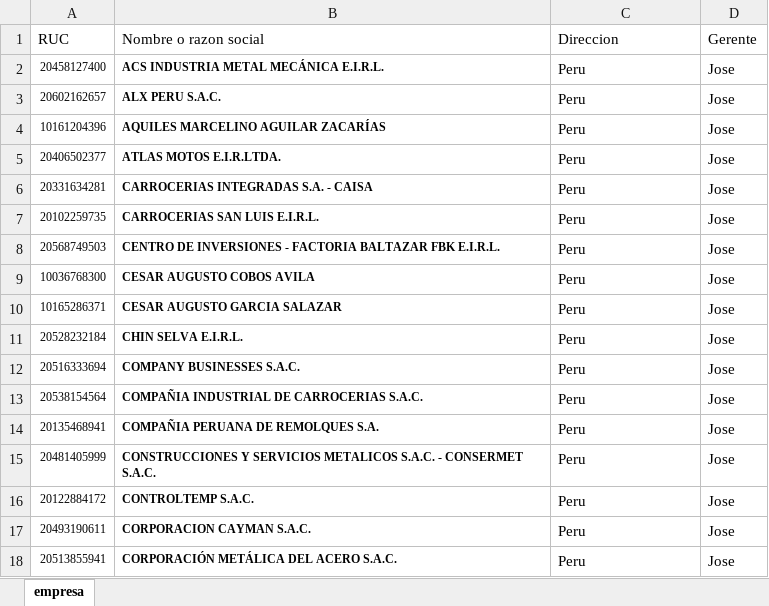
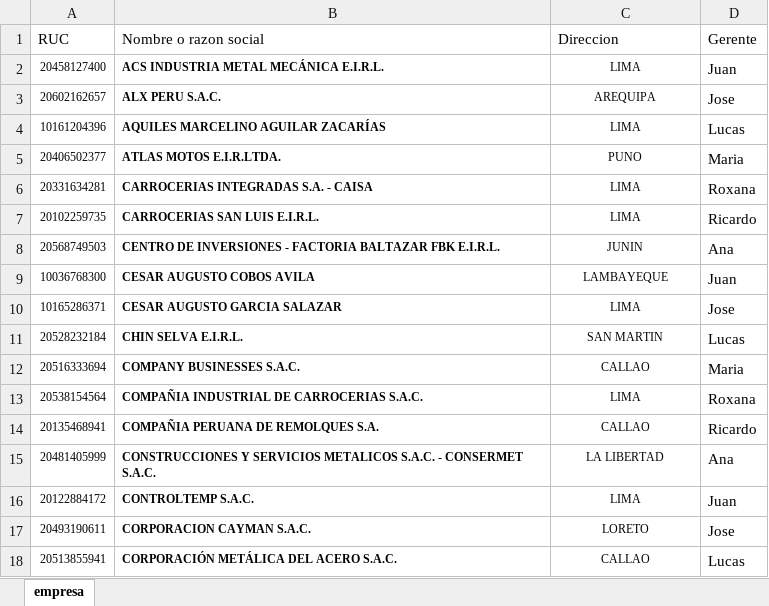
Before and after one commit to paulantezana/review, an Excel workbook: temp/templateCompanyes.xlsx, sheet empresa, drawn as a sheet; only a part is shown; values as stored, in another font and other column widths than the file's, no borders; the diff covers the shown part only; the diff names each change by its address in the sheet, - before the commit and + after, or states it on an @@ line.

```diff
--- a/temp/templateCompanyes.xlsx (sheet empresa)
+++ b/temp/templateCompanyes.xlsx (sheet empresa)
-C2 (Direccion): Peru
+C2 (Direccion): LIMA
@@ C2:C18 text size: smaller, alignment: left → center @@
-D2 (Gerente): Jose
+D2 (Gerente): Juan
-C3 (Direccion): Peru
+C3 (Direccion): AREQUIPA
-C4 (Direccion): Peru
+C4 (Direccion): LIMA
-D4 (Gerente): Jose
+D4 (Gerente): Lucas
-C5 (Direccion): Peru
+C5 (Direccion): PUNO
-D5 (Gerente): Jose
+D5 (Gerente): Maria
-C6:C7 (Direccion): Peru
+C6:C7 (Direccion): LIMA
-D6 (Gerente): Jose
+D6 (Gerente): Roxana
-D7 (Gerente): Jose
+D7 (Gerente): Ricardo
-C8 (Direccion): Peru
+C8 (Direccion): JUNIN
-D8 (Gerente): Jose
+D8 (Gerente): Ana
-C9 (Direccion): Peru
+C9 (Direccion): LAMBAYEQUE
-D9 (Gerente): Jose
+D9 (Gerente): Juan
-C10 (Direccion): Peru
+C10 (Direccion): LIMA
-C11 (Direccion): Peru
+C11 (Direccion): SAN MARTIN
-D11 (Gerente): Jose
+D11 (Gerente): Lucas
-C12 (Direccion): Peru
+C12 (Direccion): CALLAO
-D12 (Gerente): Jose
+D12 (Gerente): Maria
-C13 (Direccion): Peru
+C13 (Direccion): LIMA
-D13 (Gerente): Jose
+D13 (Gerente): Roxana
-C14 (Direccion): Peru
+C14 (Direccion): CALLAO
-D14 (Gerente): Jose
+D14 (Gerente): Ricardo
-C15 (Direccion): Peru
+C15 (Direccion): LA LIBERTAD
-D15 (Gerente): Jose
+D15 (Gerente): Ana
-C16 (Direccion): Peru
+C16 (Direccion): LIMA
-D16 (Gerente): Jose
+D16 (Gerente): Juan
-C17 (Direccion): Peru
+C17 (Direccion): LORETO
-C18 (Direccion): Peru
+C18 (Direccion): CALLAO
-D18 (Gerente): Jose
+D18 (Gerente): Lucas
```
Also changed, not shown: 94 removed rows, 23 edited cells and cell formats elsewhere in this sheet, temp/templateStudents.xlsx, temp/templateteachers.xlsx, 16 other files.
